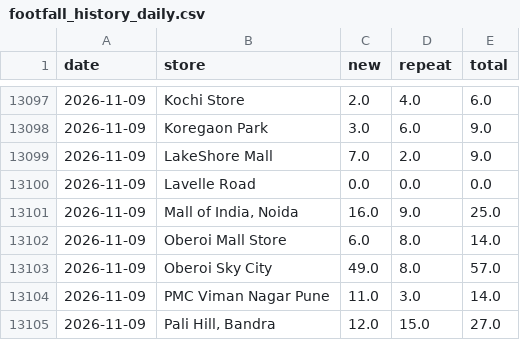
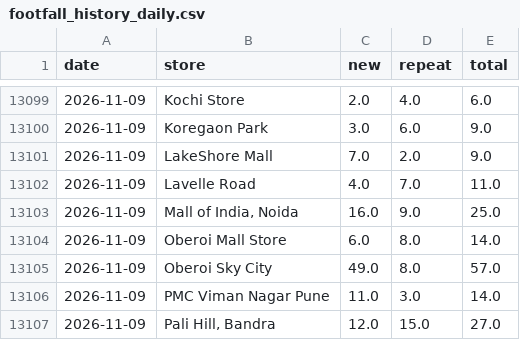
Before and after one commit to vaikanha123/BSC_Dashboard, a CSV file: data/footfall_history_daily.csv, drawn as a sheet; only a part is shown, gaps mark what is left out; the diff covers the shown part only.

```diff
--- a/data/footfall_history_daily.csv
+++ b/data/footfall_history_daily.csv
@@ -13099,3 +13101,3 @@ date,store,new,repeat,total
 2026-11-09,LakeShore Mall,7.0,2.0,9.0
-2026-11-09,Lavelle Road,0.0,0.0,0.0
+2026-11-09,Lavelle Road,4.0,7.0,11.0
 2026-11-09,"Mall of India, Noida",16.0,9.0,25.0
```
Also changed, not shown: 29 added rows and 25 edited cells elsewhere in this file, 9 other files.
